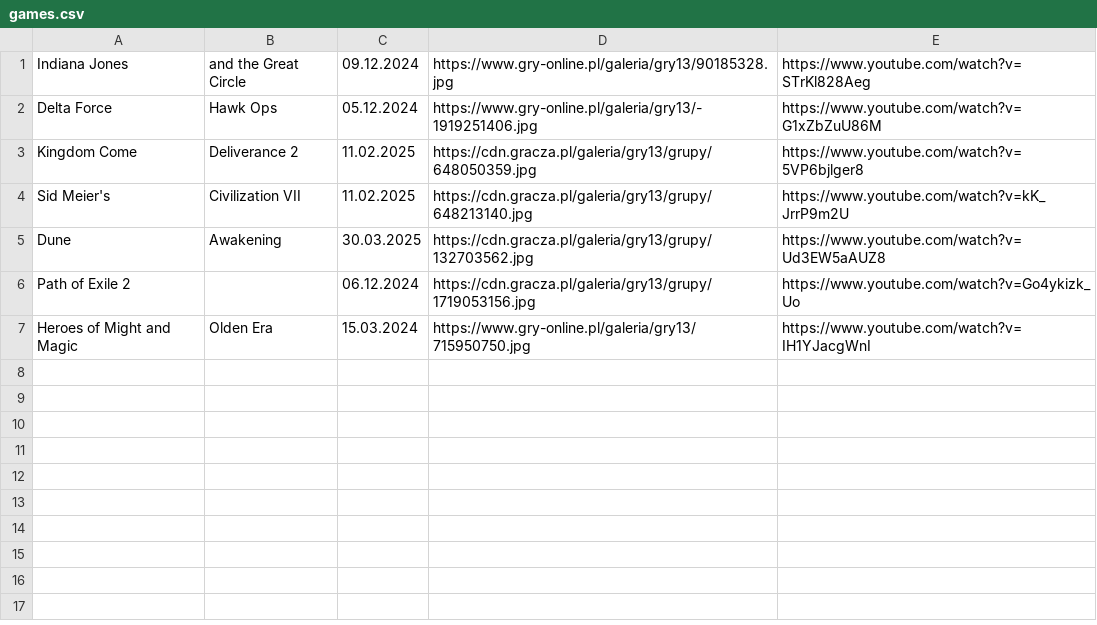
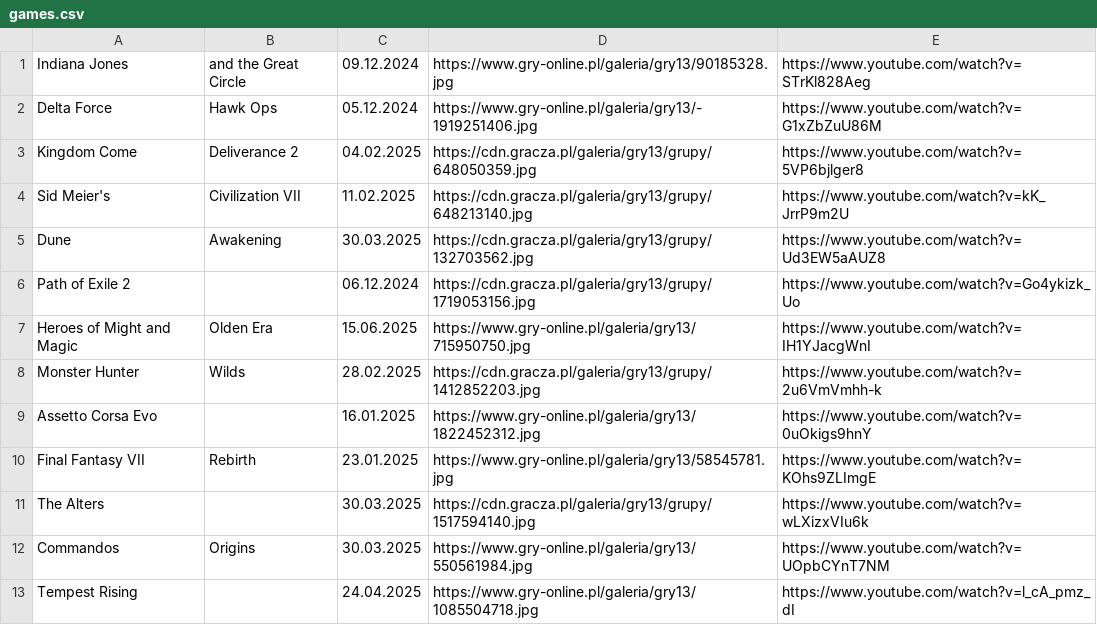
Before and after one commit to CptShooter/Timeline, a CSV file: data/games.csv, drawn as a sheet.

Commit message:
new games early 2025

```diff
--- a/data/games.csv
+++ b/data/games.csv
@@ -2,3 +2,3 @@ Indiana Jones,and the Great Circle,09.12.2024,https://www.gry-online.pl/galeria/
 Delta Force,Hawk Ops,05.12.2024,https://www.gry-online.pl/galeria/gry13/-1919251406.jpg,https://www.youtube.com/watch?v=G1xZbZuU86M
-Kingdom Come,Deliverance 2,11.02.2025,https://cdn.gracza.pl/galeria/gry13/grupy/648050359.jpg,https://www.youtube.com/watch?v=5VP6bjlger8
+Kingdom Come,Deliverance 2,04.02.2025,https://cdn.gracza.pl/galeria/gry13/grupy/648050359.jpg,https://www.youtube.com/watch?v=5VP6bjlger8
 Sid Meier's,Civilization VII,11.02.2025,https://cdn.gracza.pl/galeria/gry13/grupy/648213140.jpg,https://www.youtube.com/watch?v=kK_JrrP9m2U
@@ -6,2 +6,8 @@ Dune,Awakening,30.03.2025,https://cdn.gracza.pl/galeria/gry13/grupy/132703562.jp
 Path of Exile 2,,06.12.2024,https://cdn.gracza.pl/galeria/gry13/grupy/1719053156.jpg,https://www.youtube.com/watch?v=Go4ykizk_Uo
-Heroes of Might and Magic,Olden Era, 15.03.2024,https://www.gry-online.pl/galeria/gry13/715950750.jpg,https://www.youtube.com/watch?v=IH1YJacgWnI
+Heroes of Might and Magic,Olden Era,15.06.2025,https://www.gry-online.pl/galeria/gry13/715950750.jpg,https://www.youtube.com/watch?v=IH1YJacgWnI
+Monster Hunter,Wilds,28.02.2025,https://cdn.gracza.pl/galeria/gry13/grupy/1412852203.jpg,https://www.youtube.com/watch?v=2u6VmVmhh-k
+Assetto Corsa Evo,,16.01.2025,https://www.gry-online.pl/galeria/gry13/1822452312.jpg,https://www.youtube.com/watch?v=0uOkigs9hnY
+Final Fantasy VII,Rebirth,23.01.2025,https://www.gry-online.pl/galeria/gry13/58545781.jpg,https://www.youtube.com/watch?v=KOhs9ZLImgE
+The Alters,,30.03.2025,https://cdn.gracza.pl/galeria/gry13/grupy/1517594140.jpg,https://www.youtube.com/watch?v=wLXizxVIu6k
+Commandos,Origins,30.03.2025,https://www.gry-online.pl/galeria/gry13/550561984.jpg,https://www.youtube.com/watch?v=UOpbCYnT7NM
+Tempest Rising,,24.04.2025,https://www.gry-online.pl/galeria/gry13/1085504718.jpg,https://www.youtube.com/watch?v=l_cA_pmz_dI
```
